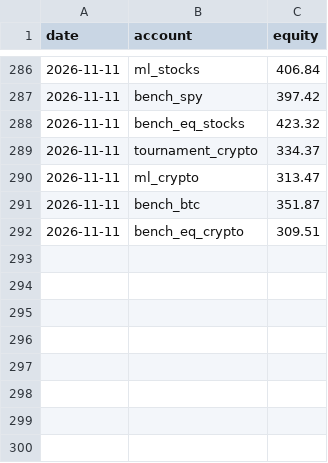
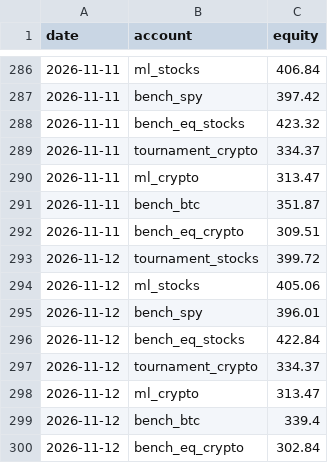
Before and after one commit to poollaaneesh-rgb/paper-trader, a CSV file: results/live/equity.csv, drawn as a sheet; only a part is shown, gaps mark what is left out.

```diff
--- a/results/live/equity.csv
+++ b/results/live/equity.csv
@@ -292 +292,9 @@ date,account,equity
 2026-11-11,bench_eq_crypto,309.51
+2026-11-12,tournament_stocks,399.72
+2026-11-12,ml_stocks,405.06
+2026-11-12,bench_spy,396.01
+2026-11-12,bench_eq_stocks,422.84
+2026-11-12,tournament_crypto,334.37
+2026-11-12,ml_crypto,313.47
+2026-11-12,bench_btc,339.4
+2026-11-12,bench_eq_crypto,302.84
```
Also changed, not shown: results/live/decisions.csv, results/live/prices_crypto.csv, 4 other files.
